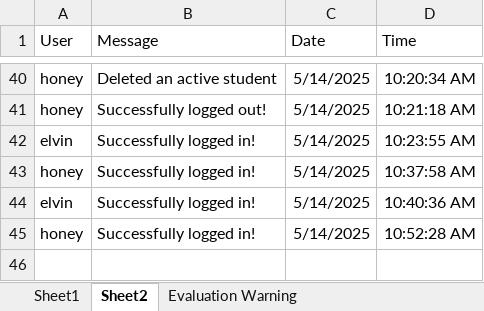
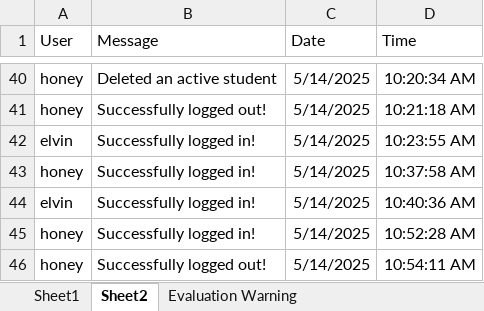
Before and after one commit to ninelhoney/ninel, an Excel workbook: Book1.xlsx, sheet Sheet2, drawn as a sheet; only a part is shown, gaps mark what is left out; values as stored, in another font and other column widths than the file's, no borders; the diff names each change by its address in the sheet, - before the commit and + after, or states it on an @@ line.

Commit message:
ok

```diff
--- a/Book1.xlsx (sheet Sheet2)
+++ b/Book1.xlsx (sheet Sheet2)
+row 46: honey | Successfully logged out! | 5/14/2025 | 10:54:11 AM
```
